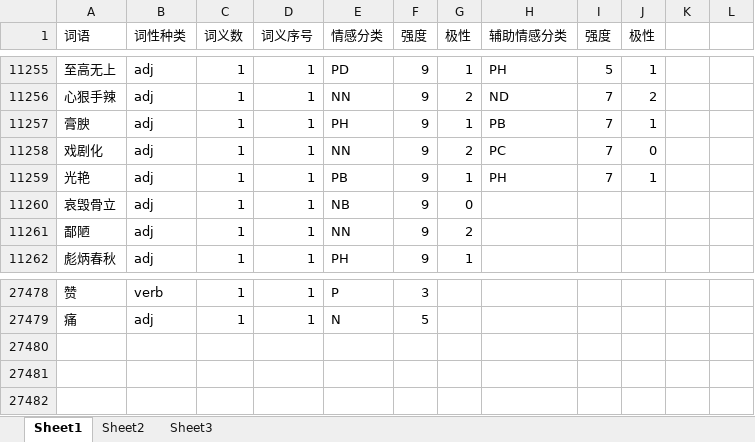
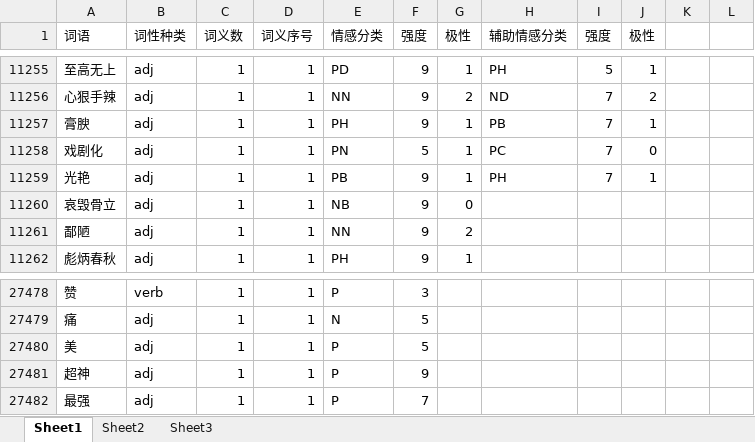
Before and after one commit to daisyjack/mysite, an Excel workbook: sentimentanalysis/dict.xlsx, sheet Sheet1, drawn as a sheet; only a part is shown, gaps mark what is left out; values as stored, in another font and other column widths than the file's, no borders; the diff names each change by its address in the sheet, - before the commit and + after, or states it on an @@ line.

```diff
--- a/sentimentanalysis/dict.xlsx (sheet Sheet1)
+++ b/sentimentanalysis/dict.xlsx (sheet Sheet1)
-E11258 (情感分类): NN
+E11258 (情感分类): PN
-F11258 (强度): 9
+F11258 (强度): 5
-G11258 (极性): 2
+G11258 (极性): 1
+row 27480: 美 | adj | 1 | 1 | P | 5
+row 27481: 超神 | adj | 1 | 1 | P | 9
+row 27482: 最强 | adj | 1 | 1 | P | 7
```
Also changed, not shown: 6 other files.
